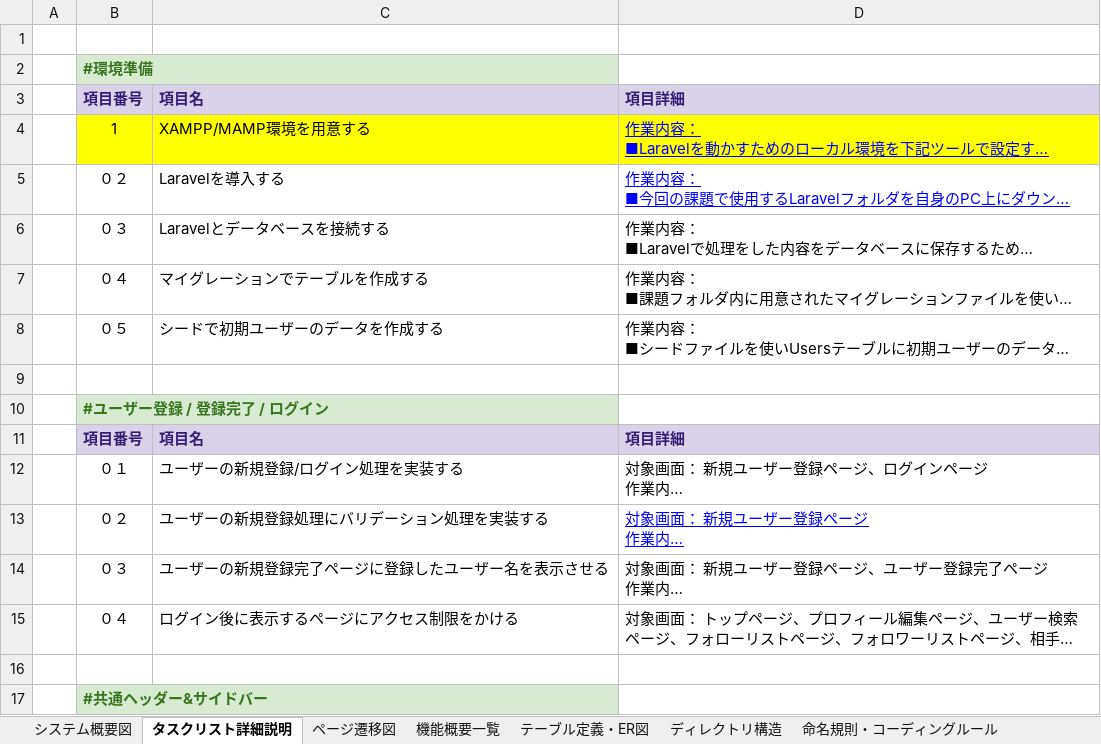
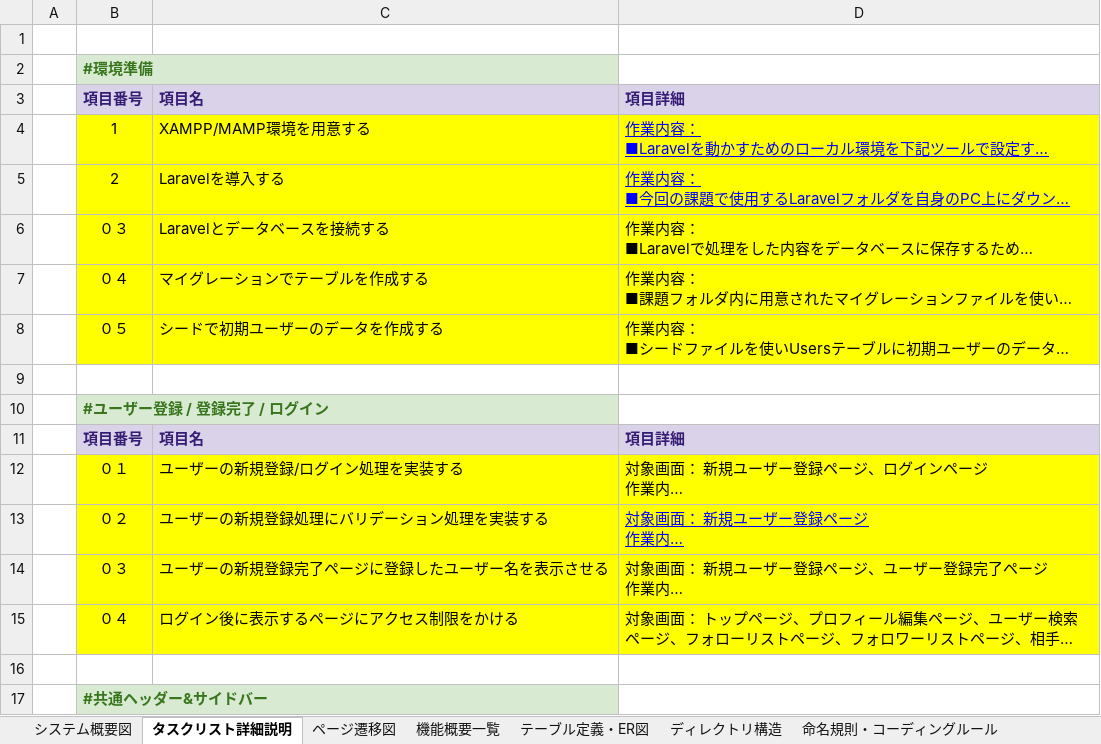
Before and after one commit to rutenkuugen/AtlasSNS_DaikiKoizumi, an Excel workbook: 簡易基本設計書【Laravel9】.xlsx, sheet タスクリスト詳細説明, drawn as a sheet; only a part is shown; long unchanged cells end in …; values as stored, in another font and other column widths than the file's, no borders; the diff names each change by its address in the sheet, - before the commit and + after, or states it on an @@ line.

```diff
--- a/簡易基本設計書【Laravel9】.xlsx (sheet タスクリスト詳細説明)
+++ b/簡易基本設計書【Laravel9】.xlsx (sheet タスクリスト詳細説明)
-B5: ０２
+B5: 2
-B5:D8 fill: none
+B5:D8 fill: #FFFF00
-B12:D15 fill: none
+B12:D15 fill: #FFFF00
```
Also changed, not shown: 9 other files.
